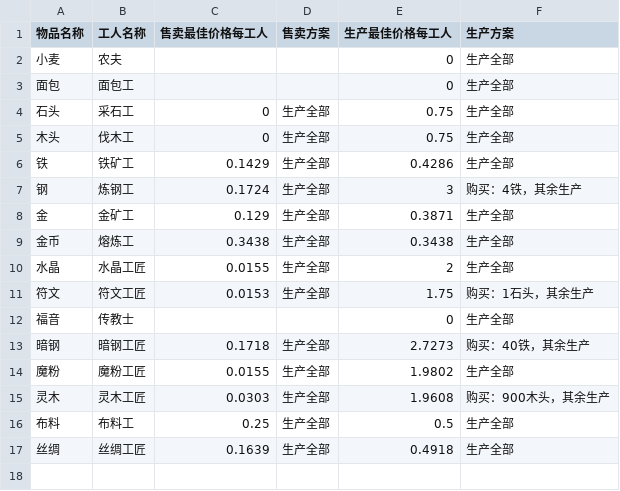
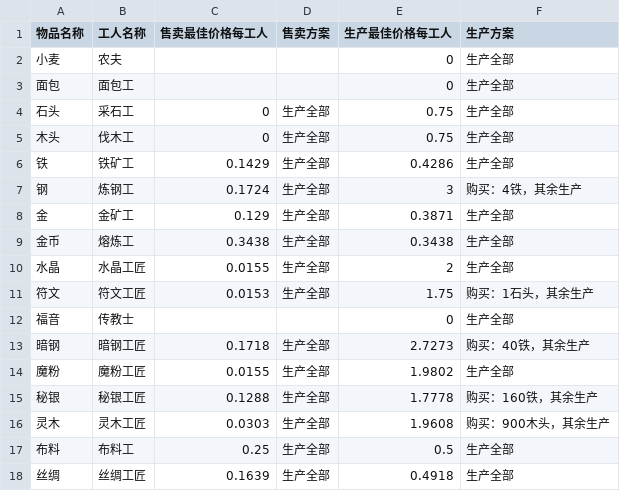
Before and after one commit to ntjsz/MyGameTools, a CSV file: src/main/resources/dungeon/output.csv, drawn as a sheet.

```diff
--- a/src/main/resources/dungeon/output.csv
+++ b/src/main/resources/dungeon/output.csv
@@ -14,2 +14,3 @@
 魔粉,魔粉工匠,0.0155,生产全部,1.9802,生产全部
+秘银,秘银工匠,0.1288,生产全部,1.7778,购买：160铁，其余生产
 灵木,灵木工匠,0.0303,生产全部,1.9608,购买：900木头，其余生产
```
Also changed, not shown: src/main/resources/dungeon/input.csv.
